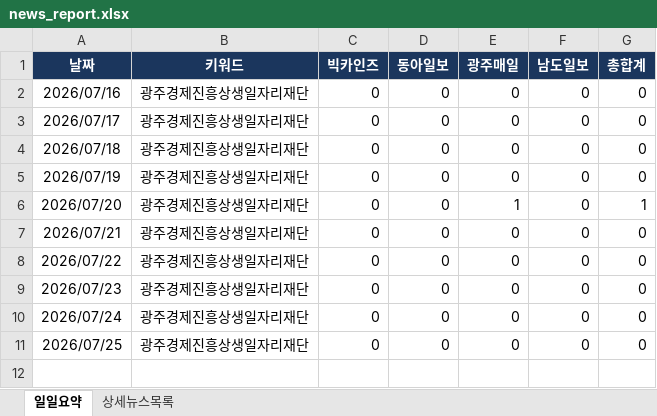
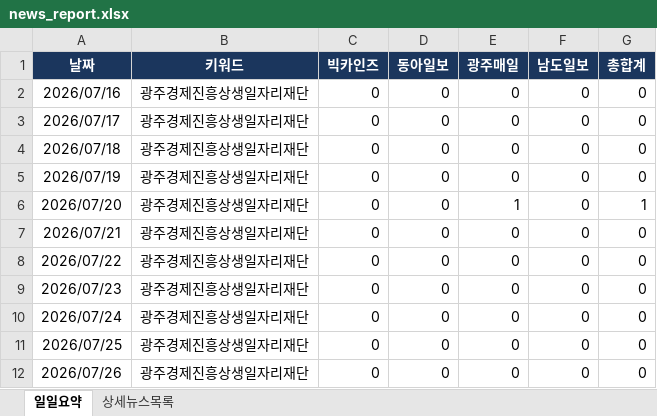
Before and after one commit to ParkJaeHwanOriginal/-_-, an Excel workbook: news_report.xlsx, sheet 일일요약, drawn as a sheet; values as stored, in another font and other column widths than the file's, no borders; the diff names each change by its address in the sheet, - before the commit and + after, or states it on an @@ line.

```diff
--- a/news_report.xlsx (sheet 일일요약)
+++ b/news_report.xlsx (sheet 일일요약)
+row 12: 2026/07/26 | 광주경제진흥상생일자리재단 | 0 | 0 | 0 | 0 | 0
```
